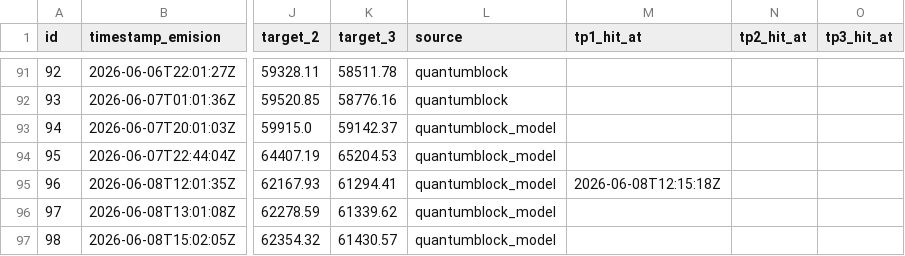
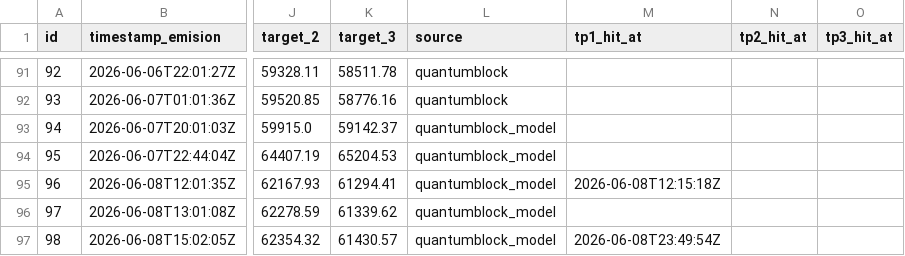
Before and after one commit to z3n3k4/quantumblock-track, a CSV file: signals.csv, drawn as a sheet; only a part is shown, gaps mark what is left out; the diff names each change by its address in the sheet, - before the commit and + after, or states it on an @@ line.

```diff
--- a/signals.csv
+++ b/signals.csv
-M97 (tp1_hit_at): (empty)
+M97 (tp1_hit_at): 2026-06-08T23:49:54Z
```
Also changed, not shown: 1 other file.
